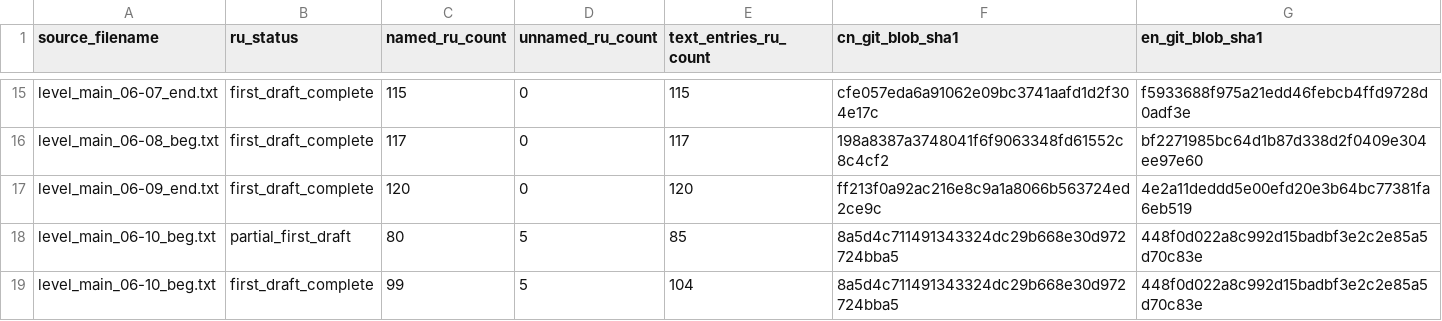
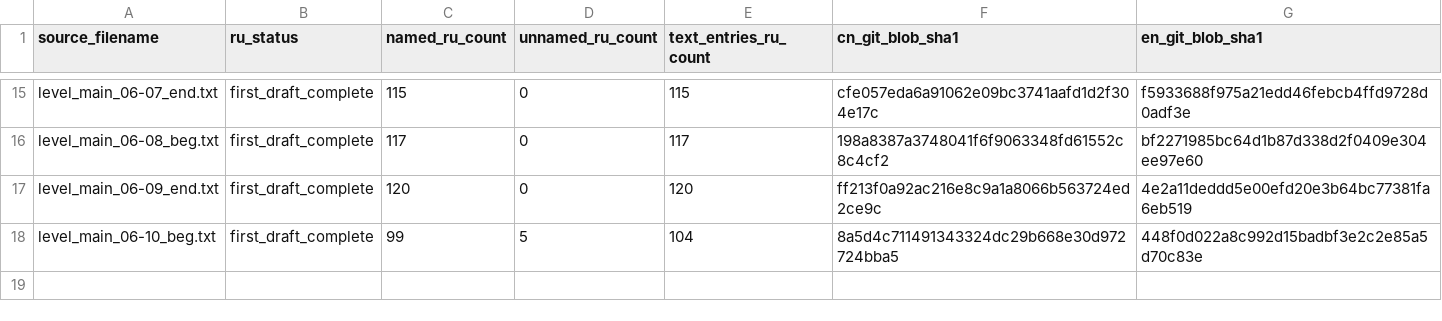
Before and after one commit to craftkot/arknight-ru, a TSV file: story/CHAPTER_6_INDEX_v173.tsv, drawn as a sheet; only a part is shown, gaps mark what is left out; the diff names each change by its address in the sheet, - before the commit and + after, or states it on an @@ line.

Commit message:
Remove superseded partial index row for 6-10 before v1.73

```diff
--- a/story/CHAPTER_6_INDEX_v173.tsv
+++ b/story/CHAPTER_6_INDEX_v173.tsv
-row 18: level_main_06-10_beg.txt | partial_first_draft | 80 | 5 | 85 | 8a5d4c711491343324dc29b668e30d972724bba5 | 448f0d022a8c992d15badbf3e2c2e85a5d70c83e
```
